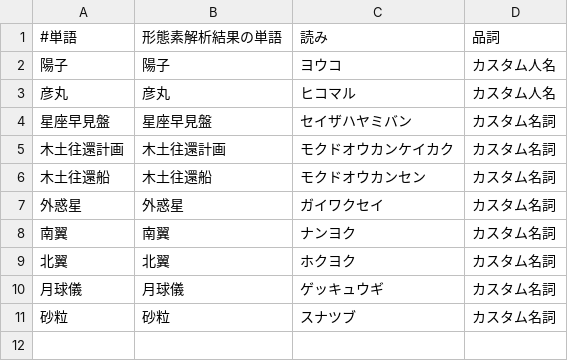
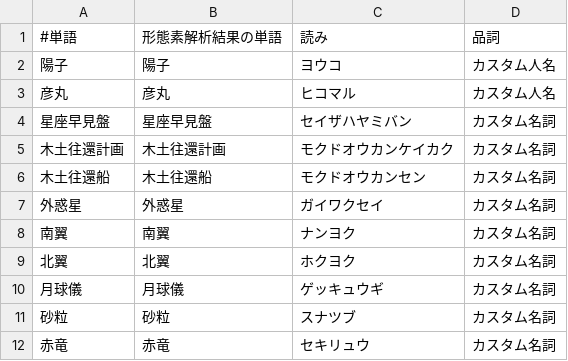
Before and after one commit to ShowKa/EverPub, a CSV file: src/main/resources/kuromoji/dictionary.csv, drawn as a sheet.

```diff
--- a/src/main/resources/kuromoji/dictionary.csv
+++ b/src/main/resources/kuromoji/dictionary.csv
@@ -11 +11,2 @@
 砂粒,砂粒,スナツブ,カスタム名詞
+赤竜,赤竜,セキリュウ,カスタム名詞
```
Also changed, not shown: 7 other files.
